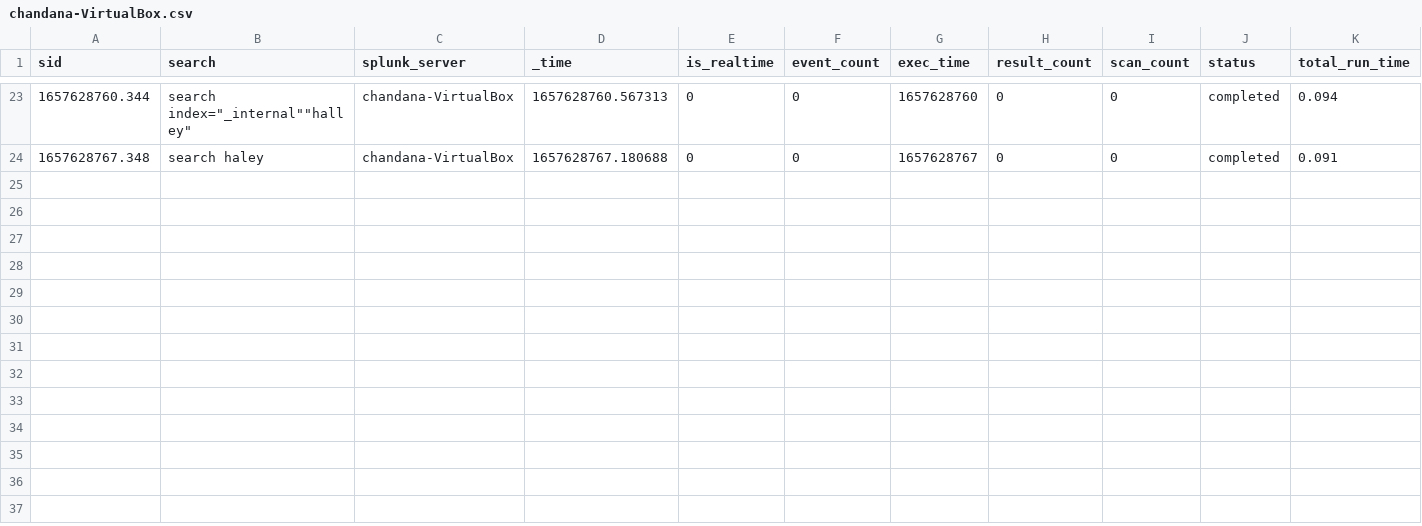
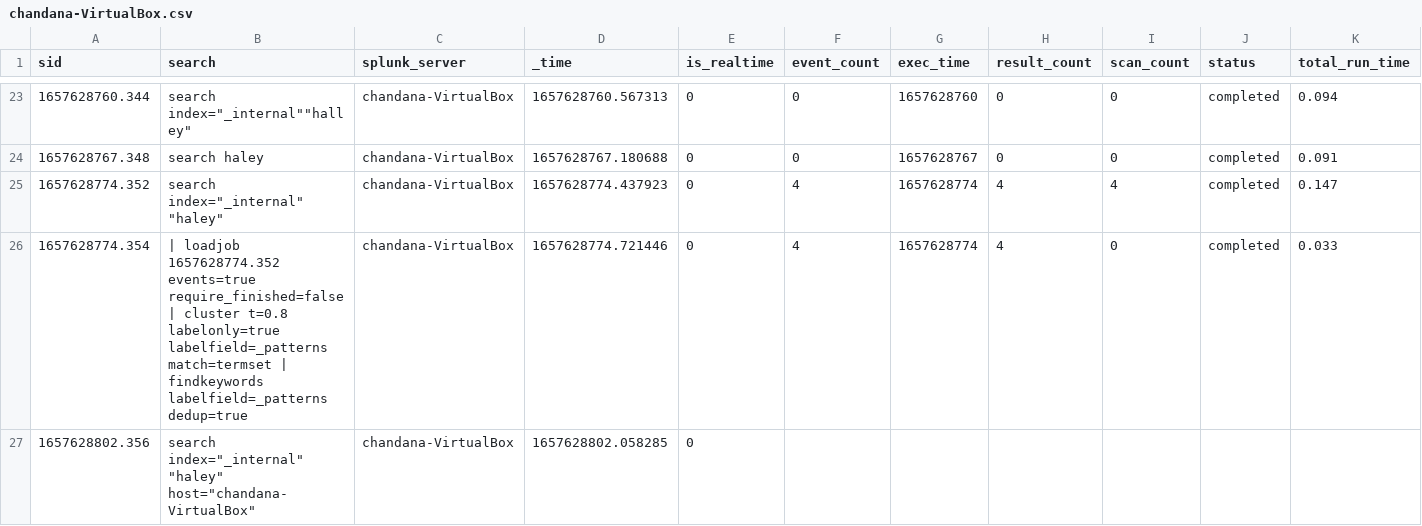
Before and after one commit to chanxxx1999/chandana, a CSV file: users/chandana/search/history/chandana-VirtualBox.csv, drawn as a sheet; only a part is shown, gaps mark what is left out; rows hold the shown columns only; the diff names each change by its address in the sheet, - before the commit and + after, or states it on an @@ line.

```diff
--- a/users/chandana/search/history/chandana-VirtualBox.csv
+++ b/users/chandana/search/history/chandana-VirtualBox.csv
+row 25: 1657628774.352 | search index="_internal" "haley" | chandana-VirtualBox | 1657628774.437923 | 0 | 4 | 1657628774 | 4 | 4 | completed | 0.147
+row 26: 1657628774.354 | | loadjob 1657628774.352 events=true require_finished=false | cluster t=0.8 labelonly=true labelfield=_patterns match=termset | findkeywords labelfield=_patterns dedup=true | chandana-VirtualBox | 1657628774.721446 | 0 | 4 | 1657628774 | 4 | 0 | completed | 0.033
+row 27: 1657628802.356 | search index="_internal" "haley" host="chandana-VirtualBox" | chandana-VirtualBox | 1657628802.058285 | 0
```
Also changed, not shown: 1 other file.
